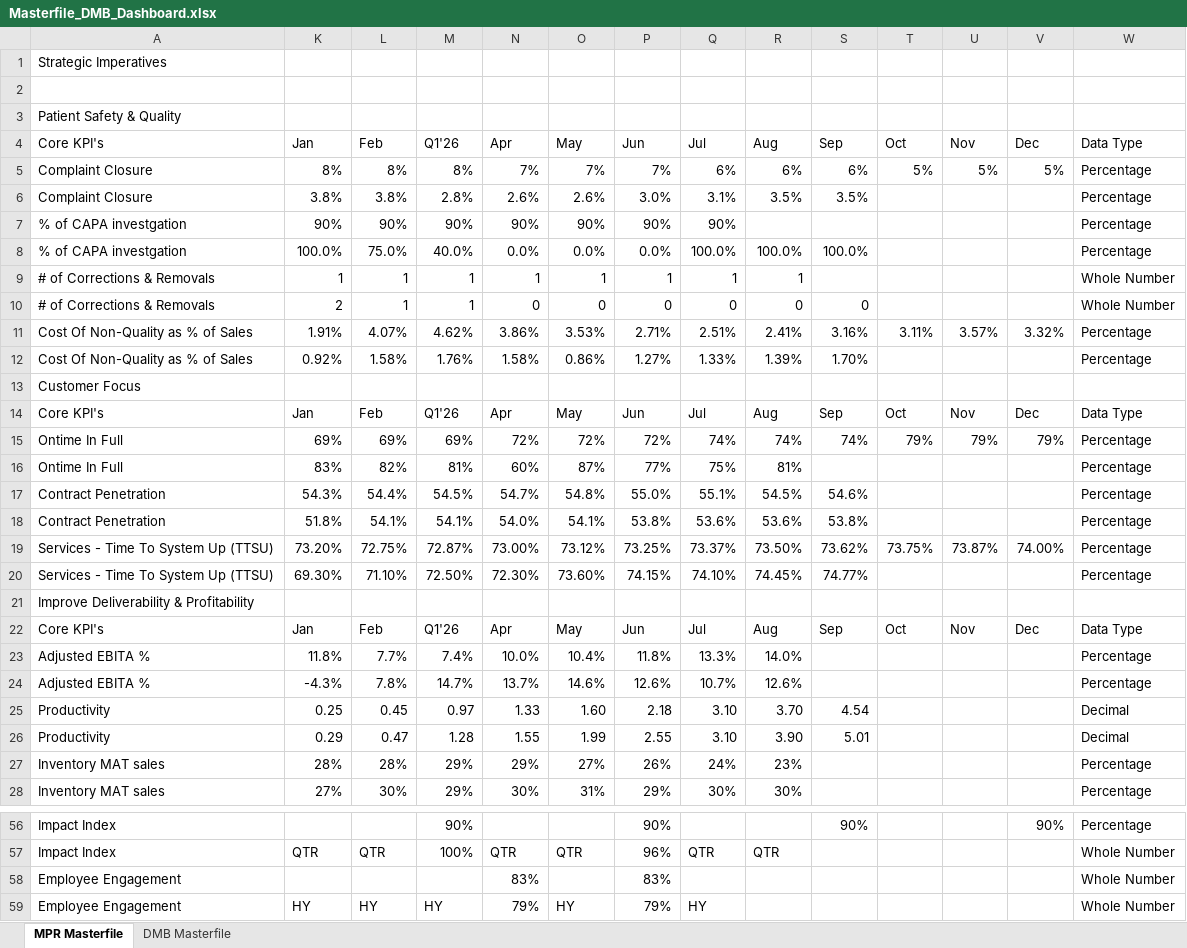
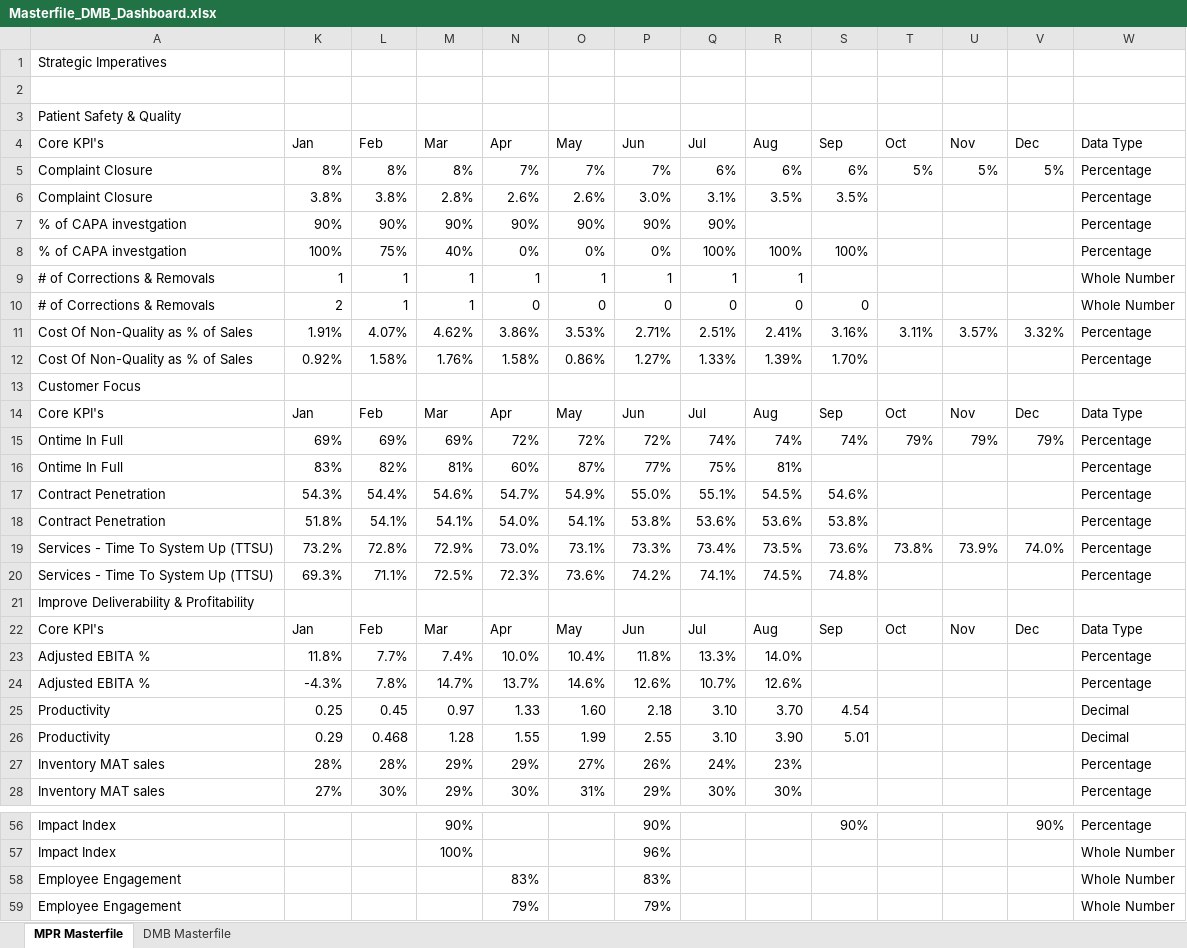
Before and after one commit to kavyabhardwajj30/DMB-Dashboard, an Excel workbook: data/Masterfile_DMB_Dashboard.xlsx, sheet MPR Masterfile, drawn as a sheet; only a part is shown, gaps mark what is left out; values as stored, in another font and other column widths than the file's, no cell formats; table styles not drawn; removed rows and columns are numbered as before the commit, all else as after; the diff covers the shown part only; the diff names each change by its address in the sheet, - before the commit and + after, or states it on an @@ line.

Commit message:
Auto-sync Masterfile_DMB_Dashboard.xlsx from SharePoint via live sync [skip ci]

```diff
--- a/data/Masterfile_DMB_Dashboard.xlsx (sheet MPR Masterfile)
+++ b/data/Masterfile_DMB_Dashboard.xlsx (sheet MPR Masterfile)
-M4: Q1'26
+M4: Mar
-row 8: % of CAPA investgation | 100.0% | 75.0% | 40.0% | 0.0% | 0.0% | 0.0% | 100.0% | 100.0% | 100.0% |  |  |  | Percentage
+row 8: % of CAPA investgation | 100% | 75% | 40% | 0% | 0% | 0% | 100% | 100% | 100% |  |  |  | Percentage
-M14 (Mar): Q1'26
+M14 (Mar): Mar
-M17 (Mar): 54.5%
+M17 (Mar): 54.6%
-O17 (May): 54.8%
+O17 (May): 54.9%
-row 19: Services - Time To System Up (TTSU) | 73.20% | 72.75% | 72.87% | 73.00% | 73.12% | 73.25% | 73.37% | 73.50% | 73.62% | 73.75% | 73.87% | 74.00% | Percentage
-row 20: Services - Time To System Up (TTSU) | 69.30% | 71.10% | 72.50% | 72.30% | 73.60% | 74.15% | 74.10% | 74.45% | 74.77% |  |  |  | Percentage
+row 19: Services - Time To System Up (TTSU) | 73.2% | 72.8% | 72.9% | 73.0% | 73.1% | 73.3% | 73.4% | 73.5% | 73.6% | 73.8% | 73.9% | 74.0% | Percentage
+row 20: Services - Time To System Up (TTSU) | 69.3% | 71.1% | 72.5% | 72.3% | 73.6% | 74.2% | 74.1% | 74.5% | 74.8% |  |  |  | Percentage
-M22 (Mar): Q1'26
+M22 (Mar): Mar
-L26 (Feb): 0.47
+L26 (Feb): 0.468
-K57 (Jan): QTR
+K57 (Jan): (empty)
-L57 (Feb): QTR
+L57 (Feb): (empty)
-N57 (Apr): QTR
+N57 (Apr): (empty)
-O57 (May): QTR
+O57 (May): (empty)
-Q57 (Jul): QTR
+Q57 (Jul): (empty)
-R57 (Aug): QTR
+R57 (Aug): (empty)
-K59 (Jan): HY
+K59 (Jan): (empty)
-L59 (Feb): HY
+L59 (Feb): (empty)
-M59 (Mar): HY
+M59 (Mar): (empty)
-O59 (May): HY
+O59 (May): (empty)
-Q59 (Jul): HY
+Q59 (Jul): (empty)
```
Also changed, not shown: 6 added rows, 6 removed rows, 1 moved row and 10 edited cells elsewhere in this sheet, sheet DMB Masterfile, cell formats, hidden cells.
